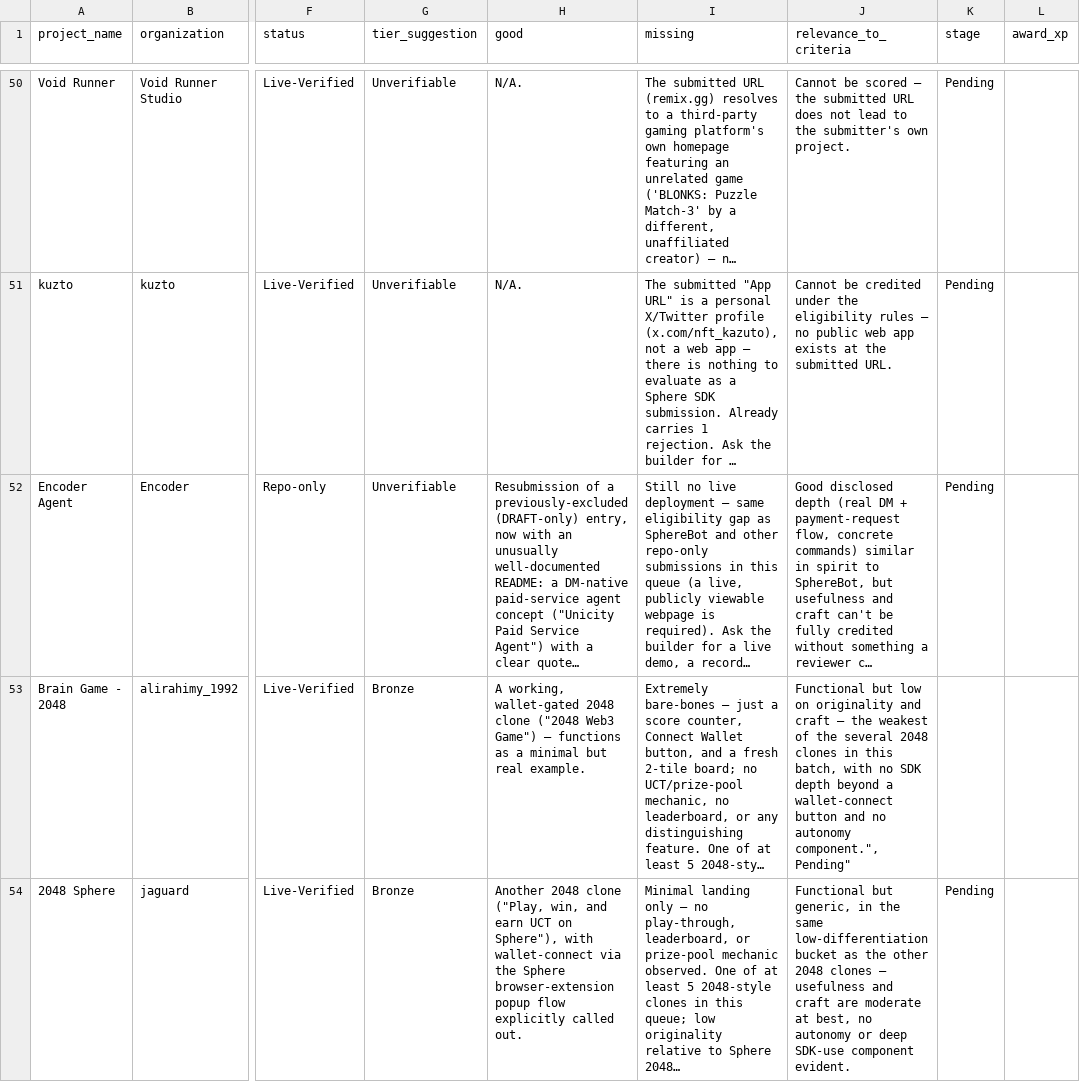
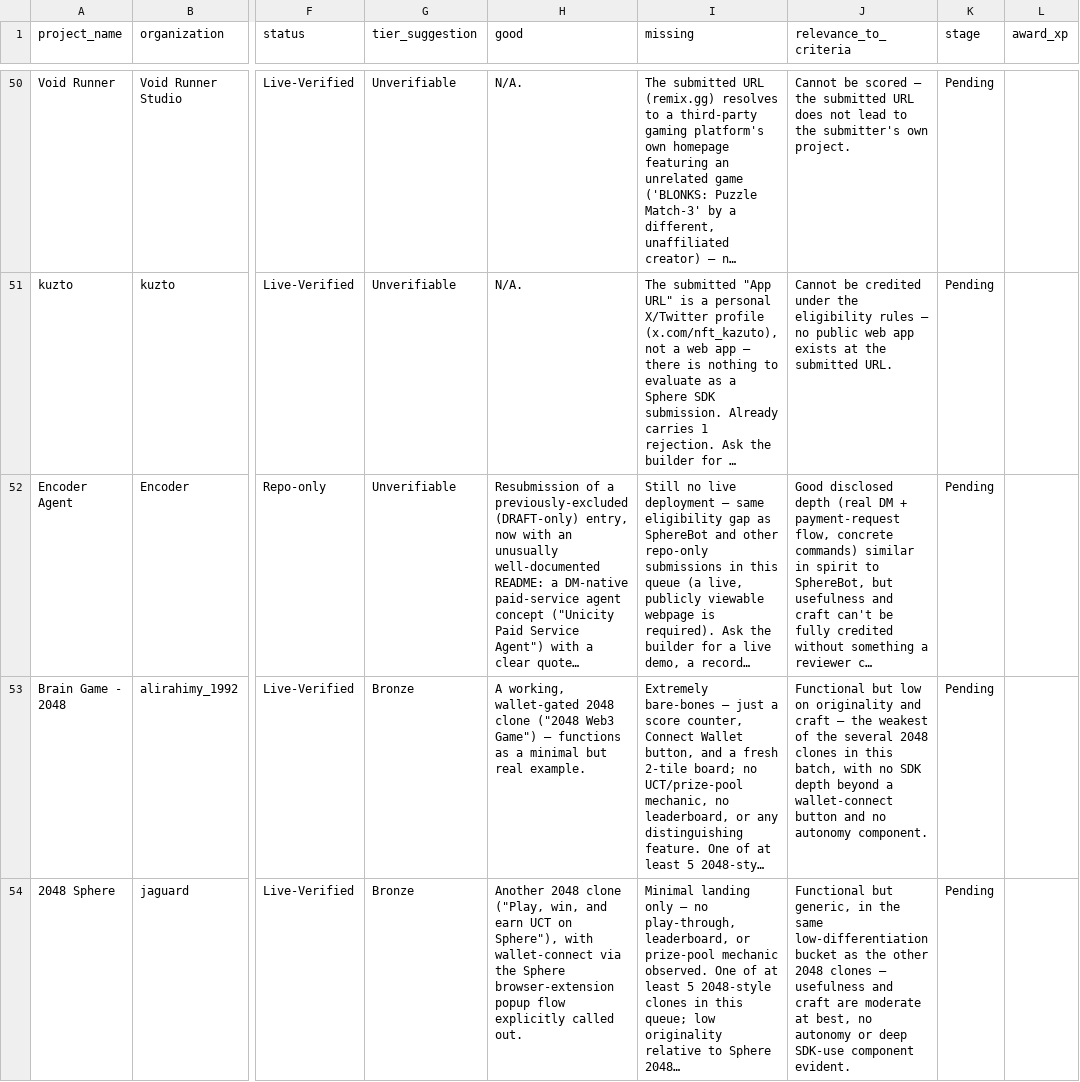
Before and after one commit to unicity-sphere/apps-review, a CSV file: data/moderation_review_full.csv, drawn as a sheet; only a part is shown, gaps mark what is left out; long unchanged cells end in …; the diff covers the shown part only; the diff names each change by its address in the sheet, - before the commit and + after, or states it on an @@ line.

Commit message:
Adjustments to the report

```diff
--- a/data/moderation_review_full.csv
+++ b/data/moderation_review_full.csv
-J53 (relevance_to_criteria): …no autonomy component.",Pending"
+J53 (relevance_to_criteria): …no autonomy component.
-K53 (stage): (empty)
+K53 (stage): Pending
```
Also changed, not shown: 4 added rows and 4 edited cells elsewhere in this file.
